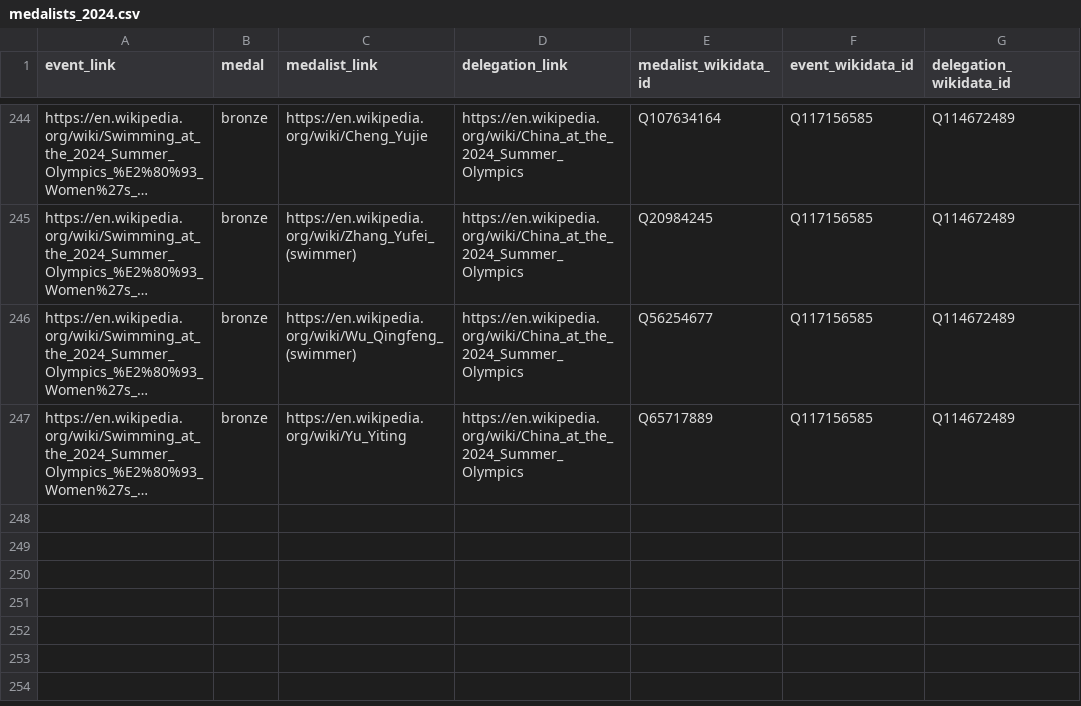
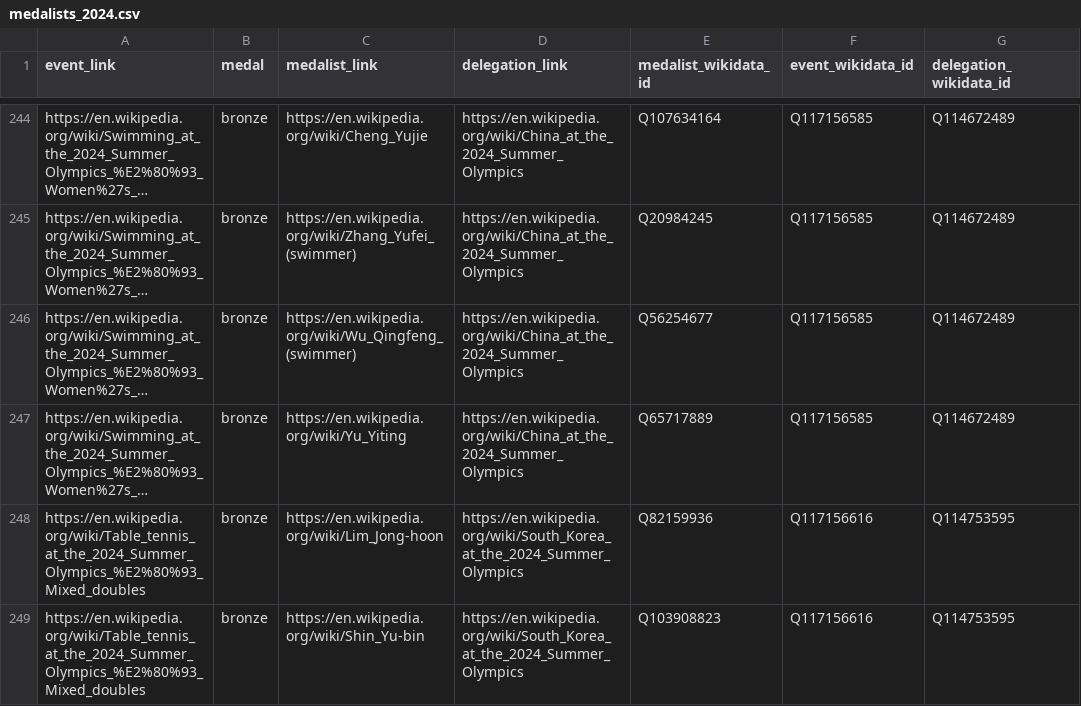
Before and after one commit to EDJNet/OlympicsGoNUTS, a CSV file: medalists_csv/medalists_2024.csv, drawn as a sheet; only a part is shown, gaps mark what is left out; long unchanged cells end in …; the diff names each change by its address in the sheet, - before the commit and + after, or states it on an @@ line.

```diff
--- a/medalists_csv/medalists_2024.csv
+++ b/medalists_csv/medalists_2024.csv
+row 248: https://en.wikipedia.org/wiki/Table_tennis_at_the_2024_Summer_Olympics_%E2%80%93_Mixed_doubles | bronze | https://en.wikipedia.org/wiki/Lim_Jong-hoon | https://en.wikipedia.org/wiki/South_Korea_at_the_2024_Summer_Olympics | Q82159936 | Q117156616 | Q114753595
+row 249: https://en.wikipedia.org/wiki/Table_tennis_at_the_2024_Summer_Olympics_%E2%80%93_Mixed_doubles | bronze | https://en.wikipedia.org/wiki/Shin_Yu-bin | https://en.wikipedia.org/wiki/South_Korea_at_the_2024_Summer_Olympics | Q103908823 | Q117156616 | Q114753595
```
Also changed, not shown: 2020/2020_medalists_missing_place_of_birth.csv, 2024/2024_medalists_all.csv, 12 other files.
